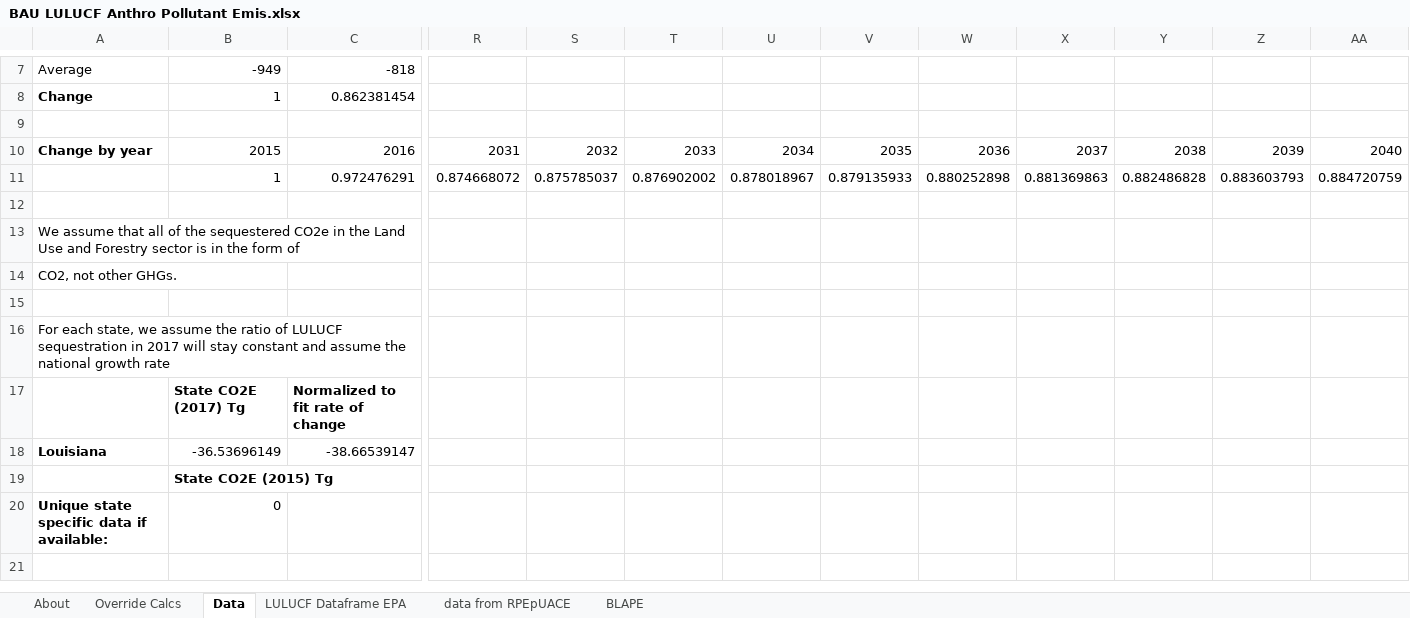
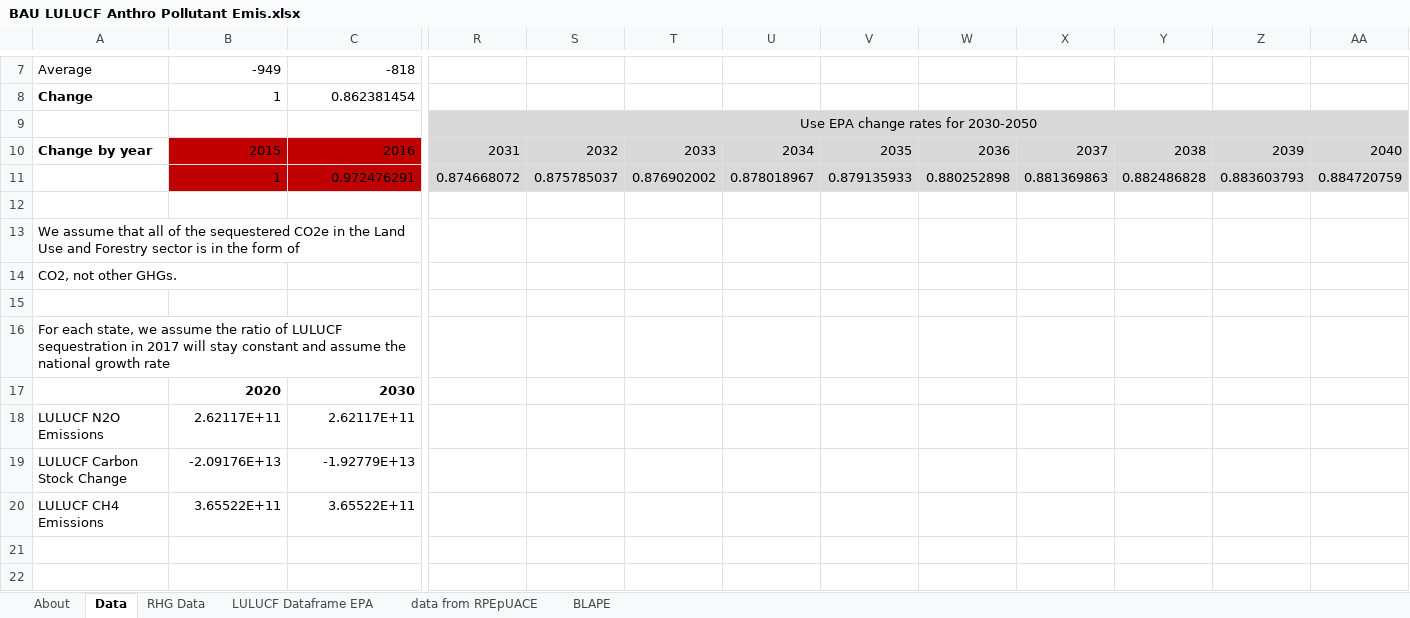
Before and after one commit to EnergyInnovation/eps-louisiana, an Excel workbook: InputData/land/BLAPE/BAU LULUCF Anthro Pollutant Emis.xlsx, sheet Data, drawn as a sheet; only a part is shown, gaps mark what is left out; values as stored, in another font and other column widths than the file's, no borders; removed rows and columns are numbered as before the commit, all else as after; rows hold the shown columns only; the diff covers the shown part only; the diff names each change by its address in the sheet, - before the commit and + after, or states it on an @@ line.

```diff
--- a/InputData/land/BLAPE/BAU LULUCF Anthro Pollutant Emis.xlsx (sheet Data)
+++ b/InputData/land/BLAPE/BAU LULUCF Anthro Pollutant Emis.xlsx (sheet Data)
-sheet tab: Override Calcs
+sheet tab: RHG Data
-R9: (empty)
+R9: Use EPA change rates for 2030-2050
-R9:AA11 fill: none
+R9:AA11 fill: #D9D9D9
+R9:AK9 merged
-B10:C11 fill: none
+B10:C11 fill: #C00000
+row 15: (empty)
+row 16: For each state, we assume the ratio of LULUCF sequestration in 2017 will stay constant and assume the national growth rate
+row 17:  | 2020 | 2030
+row 18: LULUCF N2O Emissions | 2.62117E+11 | 2.62117E+11
+row 19: LULUCF Carbon Stock Change | -2.09176E+13 | -1.92779E+13
+row 20: LULUCF CH4 Emissions | 3.65522E+11 | 3.65522E+11
-row 16: For each state, we assume the ratio of LULUCF sequestration in 2017 will stay constant and assume the national growth rate
-row 17:  | State CO2E (2017) Tg | Normalized to fit rate of change
-row 18: Louisiana | -36.53696149 | -38.66539147
-row 19:  | State CO2E (2015) Tg
-row 20: Unique state specific data if available: | 0
```
Also changed, not shown: 13 added rows, 2 removed rows, 1 edited cell and cell formats elsewhere in this sheet, sheet BLAPE, sheet About, InputData/elec/ARpUIiRC/Ann Ret per Unit Inc in Relative Cost.xlsx, InputData/indst/BIFUbC/BAU Industrial Fuel Use before CCS.xlsx, 31 other files.
